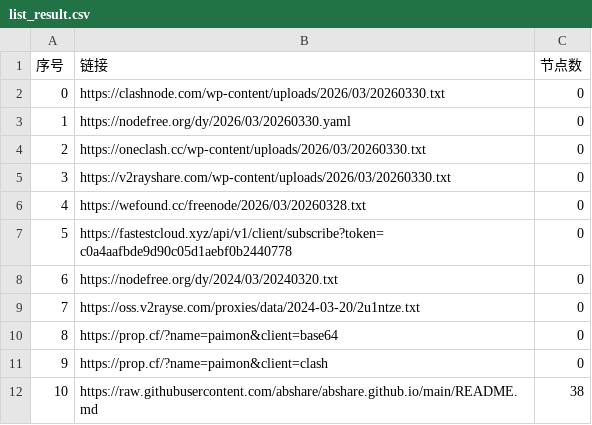
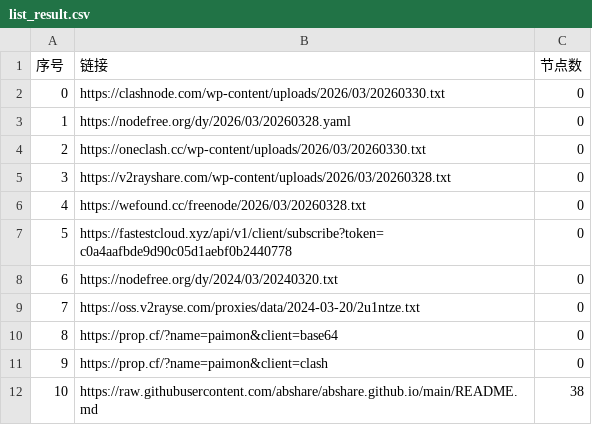
Before and after one commit to liuhtt/AutoMergePublicNodes, a CSV file: list_result.csv, drawn as a sheet; only a part is shown.

```diff
--- a/list_result.csv
+++ b/list_result.csv
@@ -2,5 +2,5 @@
 0,https://clashnode.com/wp-content/uploads/2026/03/20260330.txt,0
-1,https://nodefree.org/dy/2026/03/20260330.yaml,0
+1,https://nodefree.org/dy/2026/03/20260328.yaml,0
 2,https://oneclash.cc/wp-content/uploads/2026/03/20260330.txt,0
-3,https://v2rayshare.com/wp-content/uploads/2026/03/20260330.txt,0
+3,https://v2rayshare.com/wp-content/uploads/2026/03/20260328.txt,0
 4,https://wefound.cc/freenode/2026/03/20260328.txt,0
```
Also changed, not shown: 4 other files.
